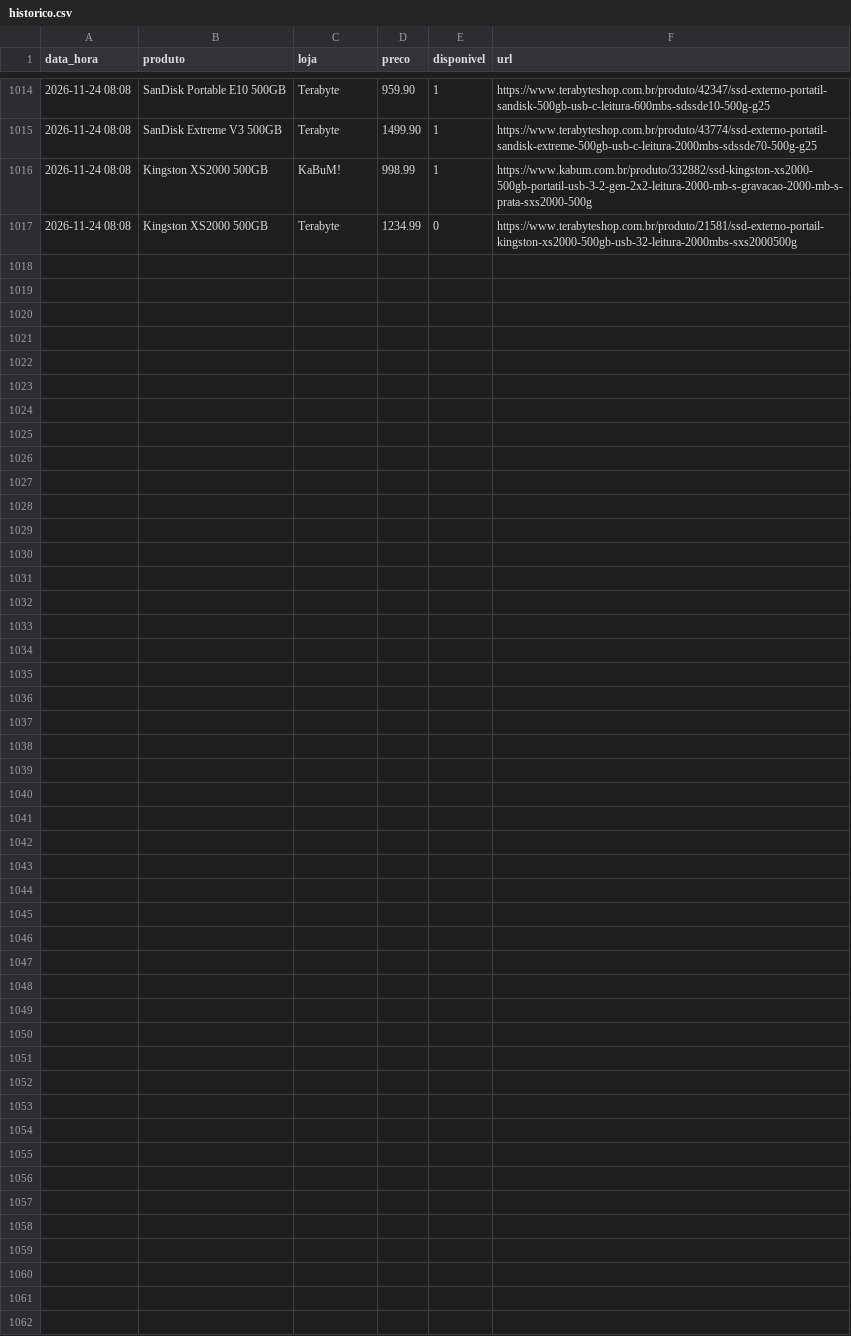
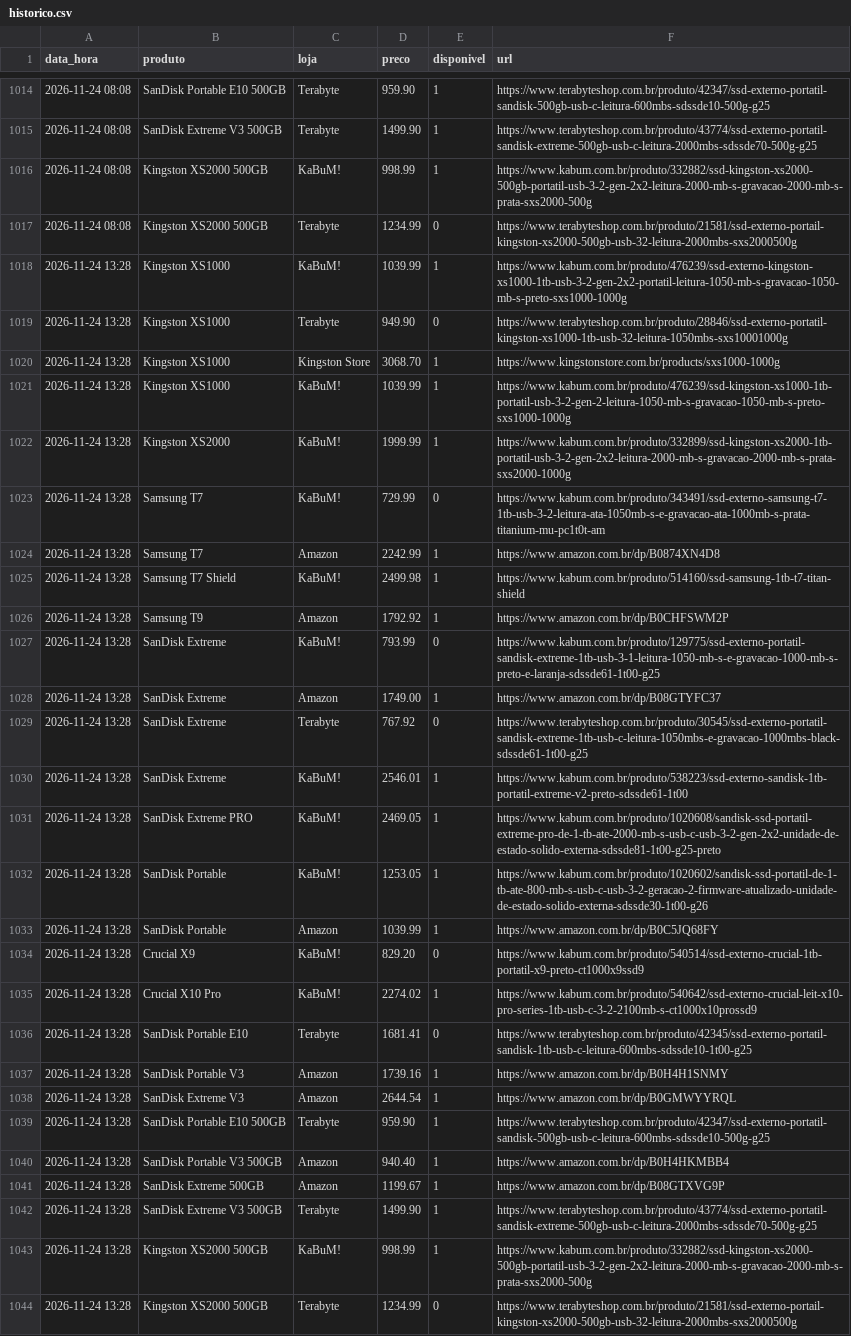
Before and after one commit to leonardllima/pricemonitor, a CSV file: historico.csv, drawn as a sheet; only a part is shown, gaps mark what is left out; the diff names each change by its address in the sheet, - before the commit and + after, or states it on an @@ line.

```diff
--- a/historico.csv
+++ b/historico.csv
+row 1018: 2026-11-24 13:28 | Kingston XS1000 | KaBuM! | 1039.99 | 1 | https://www.kabum.com.br/produto/476239/ssd-externo-kingston-xs1000-1tb-usb-3-2-gen-2x2-portatil-leitura-1050-mb-s-gravacao-1050-mb-s-preto-sxs1000-1000g
+row 1019: 2026-11-24 13:28 | Kingston XS1000 | Terabyte | 949.90 | 0 | https://www.terabyteshop.com.br/produto/28846/ssd-externo-portatil-kingston-xs1000-1tb-usb-32-leitura-1050mbs-sxs10001000g
+row 1020: 2026-11-24 13:28 | Kingston XS1000 | Kingston Store | 3068.70 | 1 | https://www.kingstonstore.com.br/products/sxs1000-1000g
+row 1021: 2026-11-24 13:28 | Kingston XS1000 | KaBuM! | 1039.99 | 1 | https://www.kabum.com.br/produto/476239/ssd-kingston-xs1000-1tb-portatil-usb-3-2-gen-2-leitura-1050-mb-s-gravacao-1050-mb-s-preto-sxs1000-1000g
+row 1022: 2026-11-24 13:28 | Kingston XS2000 | KaBuM! | 1999.99 | 1 | https://www.kabum.com.br/produto/332899/ssd-kingston-xs2000-1tb-portatil-usb-3-2-gen-2x2-leitura-2000-mb-s-gravacao-2000-mb-s-prata-sxs2000-1000g
+row 1023: 2026-11-24 13:28 | Samsung T7 | KaBuM! | 729.99 | 0 | https://www.kabum.com.br/produto/343491/ssd-externo-samsung-t7-1tb-usb-3-2-leitura-ata-1050mb-s-e-gravacao-ata-1000mb-s-prata-titanium-mu-pc1t0t-am
+row 1024: 2026-11-24 13:28 | Samsung T7 | Amazon | 2242.99 | 1 | https://www.amazon.com.br/dp/B0874XN4D8
+row 1025: 2026-11-24 13:28 | Samsung T7 Shield | KaBuM! | 2499.98 | 1 | https://www.kabum.com.br/produto/514160/ssd-samsung-1tb-t7-titan-shield
+row 1026: 2026-11-24 13:28 | Samsung T9 | Amazon | 1792.92 | 1 | https://www.amazon.com.br/dp/B0CHFSWM2P
+row 1027: 2026-11-24 13:28 | SanDisk Extreme | KaBuM! | 793.99 | 0 | https://www.kabum.com.br/produto/129775/ssd-externo-portatil-sandisk-extreme-1tb-usb-3-1-leitura-1050-mb-s-e-gravacao-1000-mb-s-preto-e-laranja-sdssde61-1t00-g25
+row 1028: 2026-11-24 13:28 | SanDisk Extreme | Amazon | 1749.00 | 1 | https://www.amazon.com.br/dp/B08GTYFC37
+row 1029: 2026-11-24 13:28 | SanDisk Extreme | Terabyte | 767.92 | 0 | https://www.terabyteshop.com.br/produto/30545/ssd-externo-portatil-sandisk-extreme-1tb-usb-c-leitura-1050mbs-e-gravacao-1000mbs-black-sdssde61-1t00-g25
+row 1030: 2026-11-24 13:28 | SanDisk Extreme | KaBuM! | 2546.01 | 1 | https://www.kabum.com.br/produto/538223/ssd-externo-sandisk-1tb-portatil-extreme-v2-preto-sdssde61-1t00
+row 1031: 2026-11-24 13:28 | SanDisk Extreme PRO | KaBuM! | 2469.05 | 1 | https://www.kabum.com.br/produto/1020608/sandisk-ssd-portatil-extreme-pro-de-1-tb-ate-2000-mb-s-usb-c-usb-3-2-gen-2x2-unidade-de-estado-solido-externa-sdssde81-1t00-g25-preto
+row 1032: 2026-11-24 13:28 | SanDisk Portable | KaBuM! | 1253.05 | 1 | https://www.kabum.com.br/produto/1020602/sandisk-ssd-portatil-de-1-tb-ate-800-mb-s-usb-c-usb-3-2-geracao-2-firmware-atualizado-unidade-de-estado-solido-externa-sdssde30-1t00-g26
+row 1033: 2026-11-24 13:28 | SanDisk Portable | Amazon | 1039.99 | 1 | https://www.amazon.com.br/dp/B0C5JQ68FY
+row 1034: 2026-11-24 13:28 | Crucial X9 | KaBuM! | 829.20 | 0 | https://www.kabum.com.br/produto/540514/ssd-externo-crucial-1tb-portatil-x9-preto-ct1000x9ssd9
+row 1035: 2026-11-24 13:28 | Crucial X10 Pro | KaBuM! | 2274.02 | 1 | https://www.kabum.com.br/produto/540642/ssd-externo-crucial-leit-x10-pro-series-1tb-usb-c-3-2-2100mb-s-ct1000x10prossd9
+row 1036: 2026-11-24 13:28 | SanDisk Portable E10 | Terabyte | 1681.41 | 0 | https://www.terabyteshop.com.br/produto/42345/ssd-externo-portatil-sandisk-1tb-usb-c-leitura-600mbs-sdssde10-1t00-g25
+row 1037: 2026-11-24 13:28 | SanDisk Portable V3 | Amazon | 1739.16 | 1 | https://www.amazon.com.br/dp/B0H4H1SNMY
+row 1038: 2026-11-24 13:28 | SanDisk Extreme V3 | Amazon | 2644.54 | 1 | https://www.amazon.com.br/dp/B0GMWYYRQL
+row 1039: 2026-11-24 13:28 | SanDisk Portable E10 500GB | Terabyte | 959.90 | 1 | https://www.terabyteshop.com.br/produto/42347/ssd-externo-portatil-sandisk-500gb-usb-c-leitura-600mbs-sdssde10-500g-g25
+row 1040: 2026-11-24 13:28 | SanDisk Portable V3 500GB | Amazon | 940.40 | 1 | https://www.amazon.com.br/dp/B0H4HKMBB4
+row 1041: 2026-11-24 13:28 | SanDisk Extreme 500GB | Amazon | 1199.67 | 1 | https://www.amazon.com.br/dp/B08GTXVG9P
+row 1042: 2026-11-24 13:28 | SanDisk Extreme V3 500GB | Terabyte | 1499.90 | 1 | https://www.terabyteshop.com.br/produto/43774/ssd-externo-portatil-sandisk-extreme-500gb-usb-c-leitura-2000mbs-sdssde70-500g-g25
+row 1043: 2026-11-24 13:28 | Kingston XS2000 500GB | KaBuM! | 998.99 | 1 | https://www.kabum.com.br/produto/332882/ssd-kingston-xs2000-500gb-portatil-usb-3-2-gen-2x2-leitura-2000-mb-s-gravacao-2000-mb-s-prata-sxs2000-500g
+row 1044: 2026-11-24 13:28 | Kingston XS2000 500GB | Terabyte | 1234.99 | 0 | https://www.terabyteshop.com.br/produto/21581/ssd-externo-portail-kingston-xs2000-500gb-usb-32-leitura-2000mbs-sxs2000500g
```
Also changed, not shown: 1 other file.
